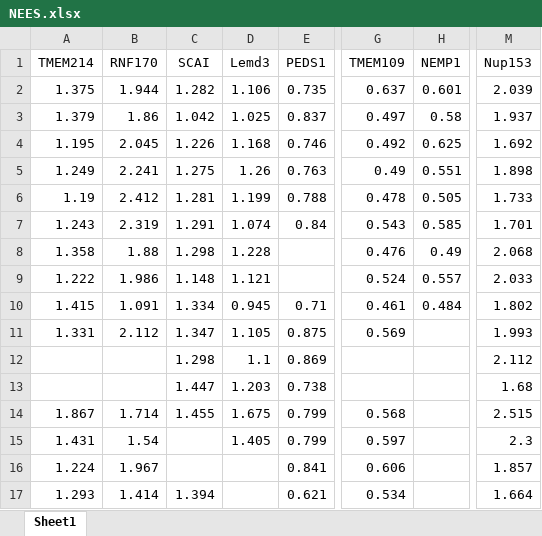
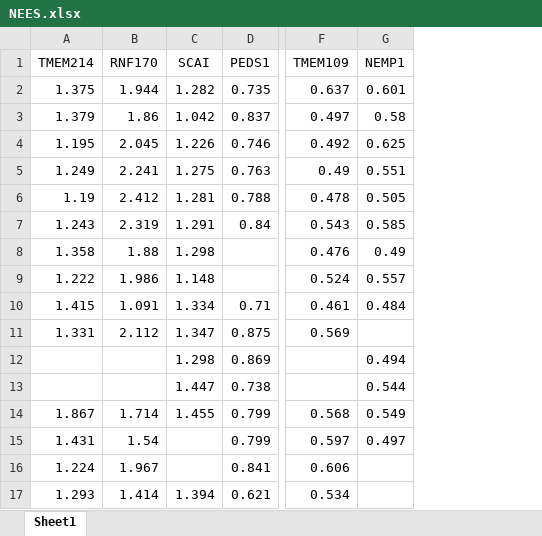
Before and after one commit to shokenlee/AH_AAcomposition, an Excel workbook: SourceData/NEES.xlsx, sheet Sheet1, drawn as a sheet; only a part is shown, gaps mark what is left out; values as stored, in another font and other column widths than the file's, no borders; removed rows and columns are numbered as before the commit, all else as after; the diff covers the shown part only; the diff names each change by its address in the sheet, - before the commit and + after, or states it on an @@ line.

Commit message:
NEES updated with FITM2 and NEMP1-1 added and LEMD3 and NUP153 removed

```diff
--- a/SourceData/NEES.xlsx (sheet Sheet1)
+++ b/SourceData/NEES.xlsx (sheet Sheet1)
-column D (Lemd3), rows 2-15: 1.106 | 1.025 | 1.168 | 1.26 | 1.199 | 1.074 | 1.228 | 1.121 | 0.945 | 1.105 | 1.1 | 1.203 | 1.675 | 1.405
-column M (Nup153), rows 2-17: 2.039 | 1.937 | 1.692 | 1.898 | 1.733 | 1.701 | 2.068 | 2.033 | 1.802 | 1.993 | 2.112 | 1.68 | 2.515 | 2.3 | 1.857 | 1.664
-G12 (NEMP1): (empty)
+G12 (NEMP1): 0.494
-G13 (NEMP1): (empty)
+G13 (NEMP1): 0.544
-G14 (NEMP1): (empty)
+G14 (NEMP1): 0.549
-G15 (NEMP1): (empty)
+G15 (NEMP1): 0.497
```
Also changed, not shown: 13 edited cells elsewhere in this sheet.
